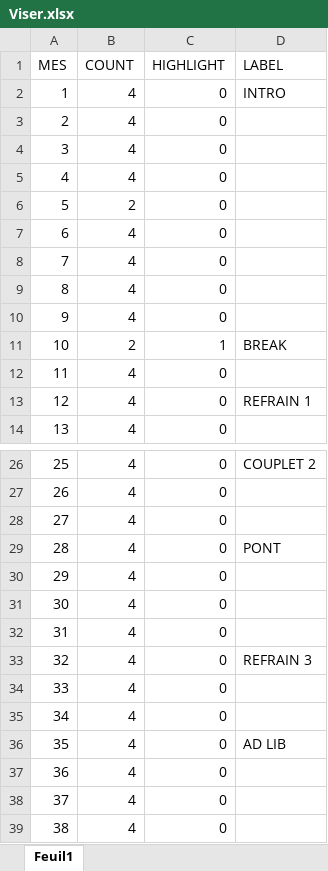
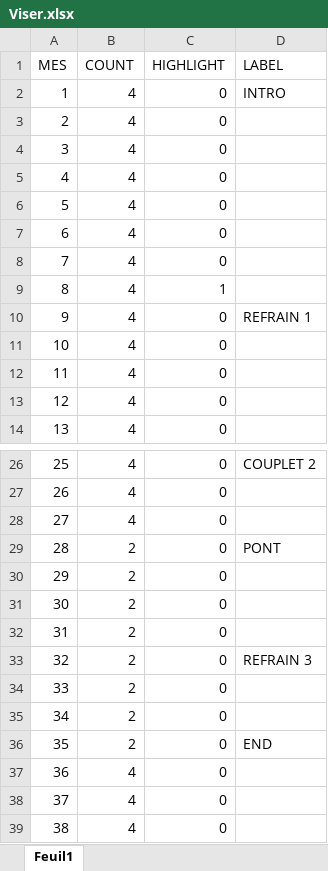
Before and after one commit to tanais-arts/CLIC-ABLETON, an Excel workbook: Viser.xlsx, sheet Feuil1, drawn as a sheet; only a part is shown, gaps mark what is left out; values as stored, in another font and other column widths than the file's, no borders; the diff names each change by its address in the sheet, - before the commit and + after, or states it on an @@ line.

Commit message:
Ajout mode Offline, module paroles (défilement + page web) et divers réglages
- Mode Offline : sélection d'un morceau (XLSX), PLAY/STOP, GOTO/PREROLL,
  simulation locale sans Live/MIDI, diffusion vers la page web 8765.
- lyrics.py : chargement des paroles (Lyrics/<morceau>.csv), correspondance
  mesure <-> ligne (8 mesures/ligne).
- Affichage défilant des paroles sur le grand écran (case à cocher dédiée,
  chiffres/points réduits de moitié et remontés en haut quand actif).
- Page web : boutons indépendants par appareil (paroles affichées/masquées,
  chiffres/points), diffusion du mode Offline.
- config.json : dots_only, offline_bpm, lyrics_enabled.

```diff
--- a/Viser.xlsx (sheet Feuil1)
+++ b/Viser.xlsx (sheet Feuil1)
-B6 (COUNT): 2
+B6 (COUNT): 4
-C9 (HIGHLIGHT): 0
+C9 (HIGHLIGHT): 1
-D10 (LABEL): (empty)
+D10 (LABEL): REFRAIN 1
-B11 (COUNT): 2
+B11 (COUNT): 4
-C11 (HIGHLIGHT): 1
+C11 (HIGHLIGHT): 0
-D11 (LABEL): BREAK
+D11 (LABEL): (empty)
-D13 (LABEL): REFRAIN 1
+D13 (LABEL): (empty)
-B29:B36 (COUNT): 4
+B29:B36 (COUNT): 2
-D36 (LABEL): AD LIB
+D36 (LABEL): END
```
Also changed, not shown: 5 other files.
